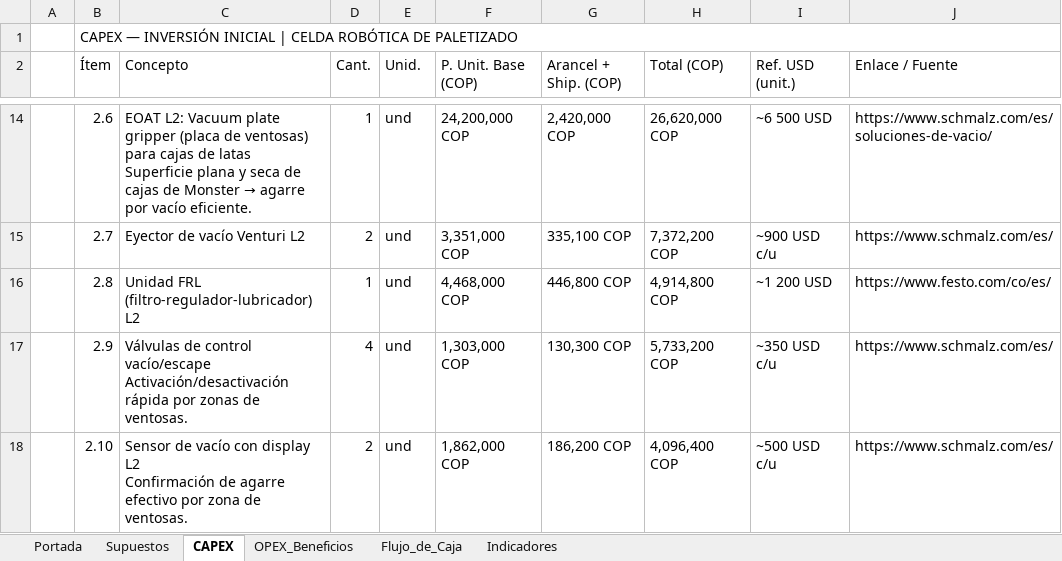
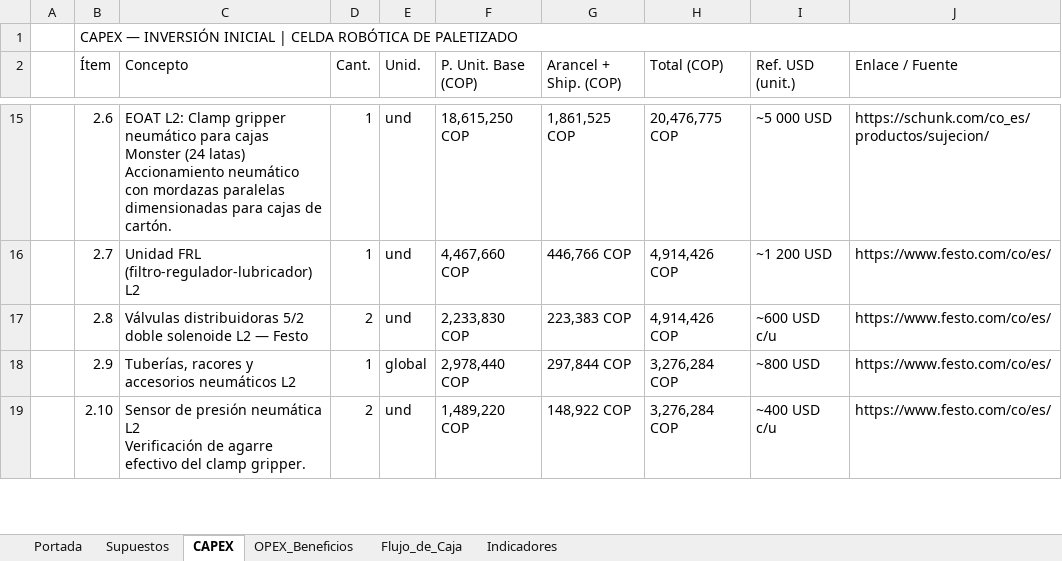
Before and after one commit to MrBrightside8/SincronizadosSA.io, an Excel workbook: Análisis Financiero/Analisis_Financiero.xlsx, sheet CAPEX, drawn as a sheet; only a part is shown, gaps mark what is left out; values as stored, in another font and other column widths than the file's, no cell formats; charts and pictures not drawn; addresses are those after the commit; ↵ is a line break in a cell; the diff covers the shown part only; the diff names each change by its address in the sheet, - before the commit and + after, or states it on an @@ line.

```diff
--- a/Análisis Financiero/Analisis_Financiero.xlsx (sheet CAPEX)
+++ b/Análisis Financiero/Analisis_Financiero.xlsx (sheet CAPEX)
@@ C15 (Concepto): EOAT L2: Vacuum plate gripper (placa de ventosas) para cajas de latas ↵ Superficie plana y seca de cajas de Monster → agarre por vacío eficiente. → EOAT L2: Clamp gripper neumático para cajas Monster (24 latas) ↵ Accionamiento neumático con mordazas paralelas dimensionadas para cajas de cartón. @@
-F15 (P. Unit. Base (COP)): 24,200,000 COP
+F15 (P. Unit. Base (COP)): 18,615,250 COP
-G15 (Arancel + Ship. (COP)): 2,420,000 COP
+G15 (Arancel + Ship. (COP)): 1,861,525 COP
-H15 (Total (COP)): 26,620,000 COP
+H15 (Total (COP)): 20,476,775 COP
-I15 (Ref. USD (unit.)): ~6 500 USD
+I15 (Ref. USD (unit.)): ~5 000 USD
-J15 (Enlace / Fuente): https://www.schmalz.com/es/soluciones-de-vacio/
+J15 (Enlace / Fuente): https://schunk.com/co_es/productos/sujecion/
-C16 (Concepto): Eyector de vacío Venturi L2
+C16 (Concepto): Unidad FRL (filtro-regulador-lubricador) L2
-D16 (Cant.): 2
+D16 (Cant.): 1
-F16 (P. Unit. Base (COP)): 3,351,000 COP
+F16 (P. Unit. Base (COP)): 4,467,660 COP
-G16 (Arancel + Ship. (COP)): 335,100 COP
+G16 (Arancel + Ship. (COP)): 446,766 COP
-H16 (Total (COP)): 7,372,200 COP
+H16 (Total (COP)): 4,914,426 COP
-I16 (Ref. USD (unit.)): ~900 USD c/u
+I16 (Ref. USD (unit.)): ~1 200 USD
-J16 (Enlace / Fuente): https://www.schmalz.com/es/
+J16 (Enlace / Fuente): https://www.festo.com/co/es/
-C17 (Concepto): Unidad FRL (filtro-regulador-lubricador) L2
+C17 (Concepto): Válvulas distribuidoras 5/2 doble solenoide L2 — Festo
-D17 (Cant.): 1
+D17 (Cant.): 2
-F17 (P. Unit. Base (COP)): 4,468,000 COP
+F17 (P. Unit. Base (COP)): 2,233,830 COP
-G17 (Arancel + Ship. (COP)): 446,800 COP
+G17 (Arancel + Ship. (COP)): 223,383 COP
-H17 (Total (COP)): 4,914,800 COP
+H17 (Total (COP)): 4,914,426 COP
-I17 (Ref. USD (unit.)): ~1 200 USD
+I17 (Ref. USD (unit.)): ~600 USD c/u
-C18 (Concepto): Válvulas de control vacío/escape ↵ Activación/desactivación rápida por zonas de ventosas.
+C18 (Concepto): Tuberías, racores y accesorios neumáticos L2
-D18 (Cant.): 4
+D18 (Cant.): 1
-E18 (Unid.): und
+E18 (Unid.): global
-F18 (P. Unit. Base (COP)): 1,303,000 COP
+F18 (P. Unit. Base (COP)): 2,978,440 COP
-G18 (Arancel + Ship. (COP)): 130,300 COP
+G18 (Arancel + Ship. (COP)): 297,844 COP
-H18 (Total (COP)): 5,733,200 COP
+H18 (Total (COP)): 3,276,284 COP
-I18 (Ref. USD (unit.)): ~350 USD c/u
+I18 (Ref. USD (unit.)): ~800 USD
-J18:J19 (Enlace / Fuente): https://www.schmalz.com/es/
+J18:J19 (Enlace / Fuente): https://www.festo.com/co/es/
-C19 (Concepto): Sensor de vacío con display L2 ↵ Confirmación de agarre efectivo por zona de ventosas.
+C19 (Concepto): Sensor de presión neumática L2 ↵ Verificación de agarre efectivo del clamp gripper.
-F19 (P. Unit. Base (COP)): 1,862,000 COP
+F19 (P. Unit. Base (COP)): 1,489,220 COP
-G19 (Arancel + Ship. (COP)): 186,200 COP
+G19 (Arancel + Ship. (COP)): 148,922 COP
-H19 (Total (COP)): 4,096,400 COP
+H19 (Total (COP)): 3,276,284 COP
-I19 (Ref. USD (unit.)): ~500 USD c/u
+I19 (Ref. USD (unit.)): ~400 USD c/u
```
Also changed, not shown: 18 added rows, 1 removed row and 150 edited cells elsewhere in this sheet, sheet Flujo_de_Caja, sheet Supuestos, sheet Indicadores, sheet Portada, sheet OPEX_Beneficios, cell formats, formulas that keep their value, charts or pictures.
